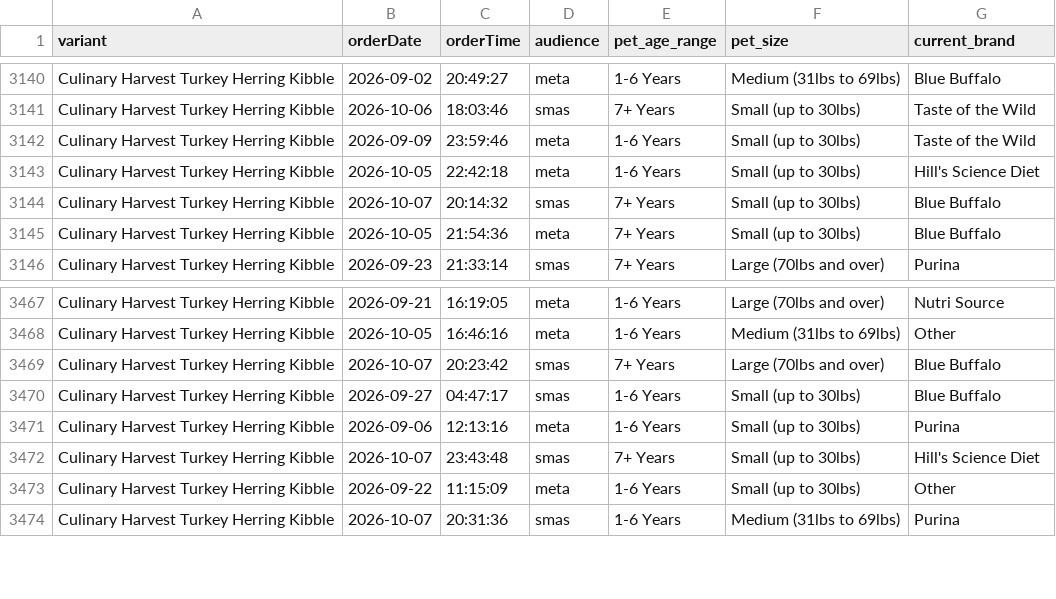
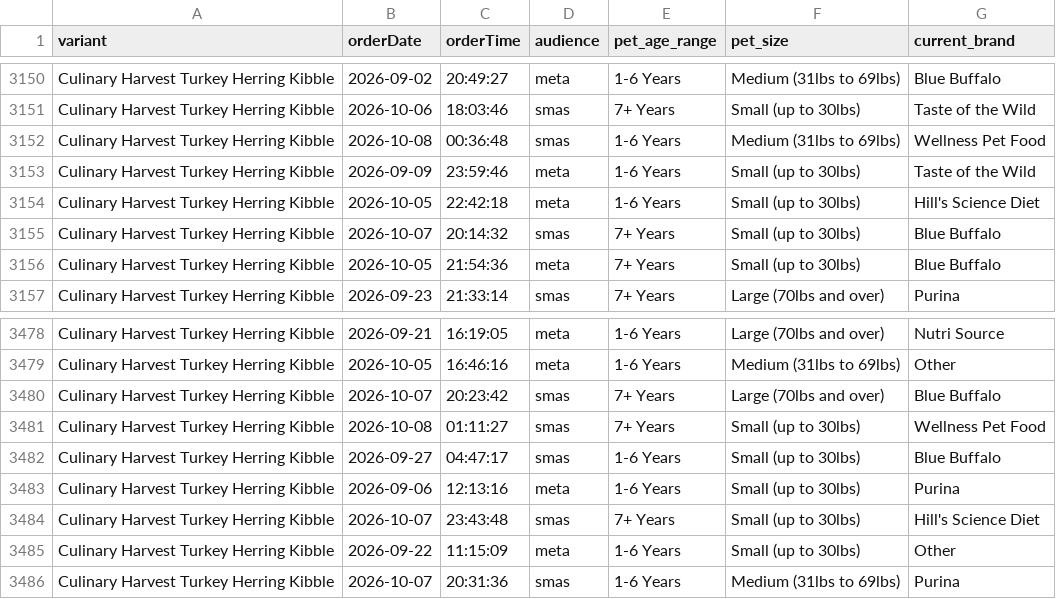
Before and after one commit to simonsmas/CH-report-data, a CSV file: orders.csv, drawn as a sheet; only a part is shown, gaps mark what is left out; the diff covers the shown part only.

Commit message:
Update Culinary Harvest orders: 3636 orders + 321 sim — 2026-10-08T01:31:26.112Z

```diff
--- a/orders.csv
+++ b/orders.csv
@@ -3141,2 +3151,3 @@ Culinary Harvest Turkey Herring Kibble,2026-09-02,20:49:27,meta,1-6 Years,Medium
 Culinary Harvest Turkey Herring Kibble,2026-10-06,18:03:46,smas,7+ Years,Small (up to 30lbs),Taste of the Wild
+Culinary Harvest Turkey Herring Kibble,2026-10-08,00:36:48,smas,1-6 Years,Medium (31lbs to 69lbs),Wellness Pet Food
 Culinary Harvest Turkey Herring Kibble,2026-09-09,23:59:46,meta,1-6 Years,Small (up to 30lbs),Taste of the Wild
@@ -3469,2 +3480,3 @@ Culinary Harvest Turkey Herring Kibble,2026-10-05,16:46:16,meta,1-6 Years,Medium
 Culinary Harvest Turkey Herring Kibble,2026-10-07,20:23:42,smas,7+ Years,Large (70lbs and over),Blue Buffalo
+Culinary Harvest Turkey Herring Kibble,2026-10-08,01:11:27,smas,7+ Years,Small (up to 30lbs),Wellness Pet Food
 Culinary Harvest Turkey Herring Kibble,2026-09-27,04:47:17,smas,1-6 Years,Small (up to 30lbs),Blue Buffalo
```
Also changed, not shown: 10 added rows elsewhere in this file.
